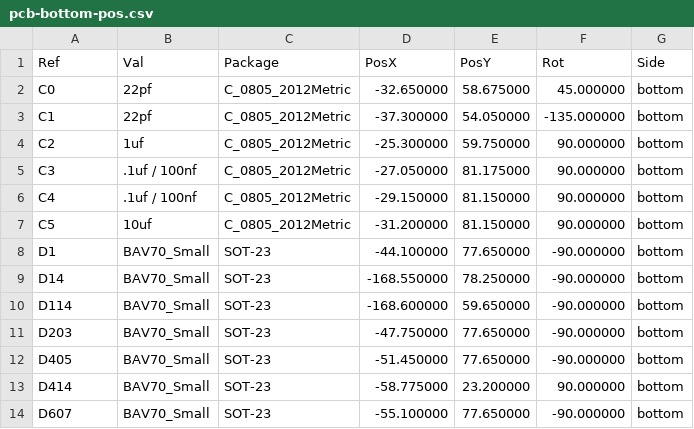
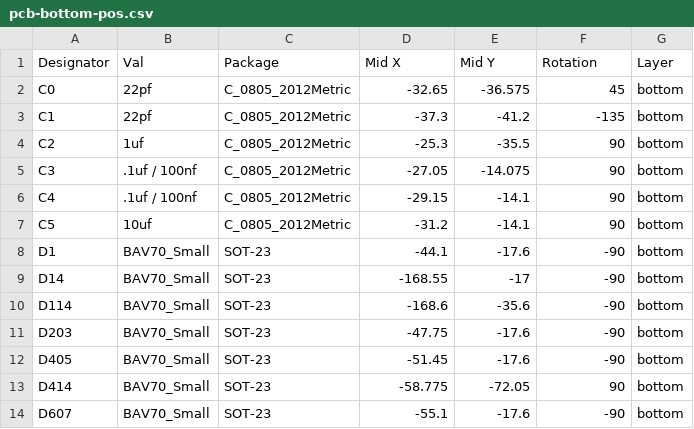
Before and after one commit to ScatteredDrifter/Alnitak-65, a CSV file: production/assembly/positions/pcb-bottom-pos.csv, drawn as a sheet; only a part is shown; the diff covers the shown part only.

Commit message:
finalized gerber and production files

```diff
--- a/production/assembly/positions/pcb-bottom-pos.csv
+++ b/production/assembly/positions/pcb-bottom-pos.csv
@@ -1,14 +1,14 @@
-Ref,Val,Package,PosX,PosY,Rot,Side
-"C0","22pf","C_0805_2012Metric",-32.650000,58.675000,45.000000,bottom
-"C1","22pf","C_0805_2012Metric",-37.300000,54.050000,-135.000000,bottom
-"C2","1uf","C_0805_2012Metric",-25.300000,59.750000,90.000000,bottom
-"C3",".1uf / 100nf","C_0805_2012Metric",-27.050000,81.175000,90.000000,bottom
-"C4",".1uf / 100nf","C_0805_2012Metric",-29.150000,81.150000,90.000000,bottom
-"C5","10uf","C_0805_2012Metric",-31.200000,81.150000,90.000000,bottom
-"D1","BAV70_Small","SOT-23",-44.100000,77.650000,-90.000000,bottom
-"D14","BAV70_Small","SOT-23",-168.550000,78.250000,-90.000000,bottom
-"D114","BAV70_Small","SOT-23",-168.600000,59.650000,-90.000000,bottom
-"D203","BAV70_Small","SOT-23",-47.750000,77.650000,-90.000000,bottom
-"D405","BAV70_Small","SOT-23",-51.450000,77.650000,-90.000000,bottom
-"D414","BAV70_Small","SOT-23",-58.775000,23.200000,90.000000,bottom
-"D607","BAV70_Small","SOT-23",-55.100000,77.650000,-90.000000,bottom
+Designator,Val,Package,Mid X,Mid Y,Rotation,Layer
+C0,22pf,C_0805_2012Metric,-32.65,-36.575,45,bottom
+C1,22pf,C_0805_2012Metric,-37.3,-41.2,-135,bottom
+C2,1uf,C_0805_2012Metric,-25.3,-35.5,90,bottom
+C3,.1uf / 100nf,C_0805_2012Metric,-27.05,-14.075,90,bottom
+C4,.1uf / 100nf,C_0805_2012Metric,-29.15,-14.1,90,bottom
+C5,10uf,C_0805_2012Metric,-31.2,-14.1,90,bottom
+D1,BAV70_Small,SOT-23,-44.1,-17.6,-90,bottom
+D14,BAV70_Small,SOT-23,-168.55,-17,-90,bottom
+D114,BAV70_Small,SOT-23,-168.6,-35.6,-90,bottom
+D203,BAV70_Small,SOT-23,-47.75,-17.6,-90,bottom
+D405,BAV70_Small,SOT-23,-51.45,-17.6,-90,bottom
+D414,BAV70_Small,SOT-23,-58.775,-72.05,90,bottom
+D607,BAV70_Small,SOT-23,-55.1,-17.6,-90,bottom
```
Also changed, not shown: 129 edited cells elsewhere in this file.
